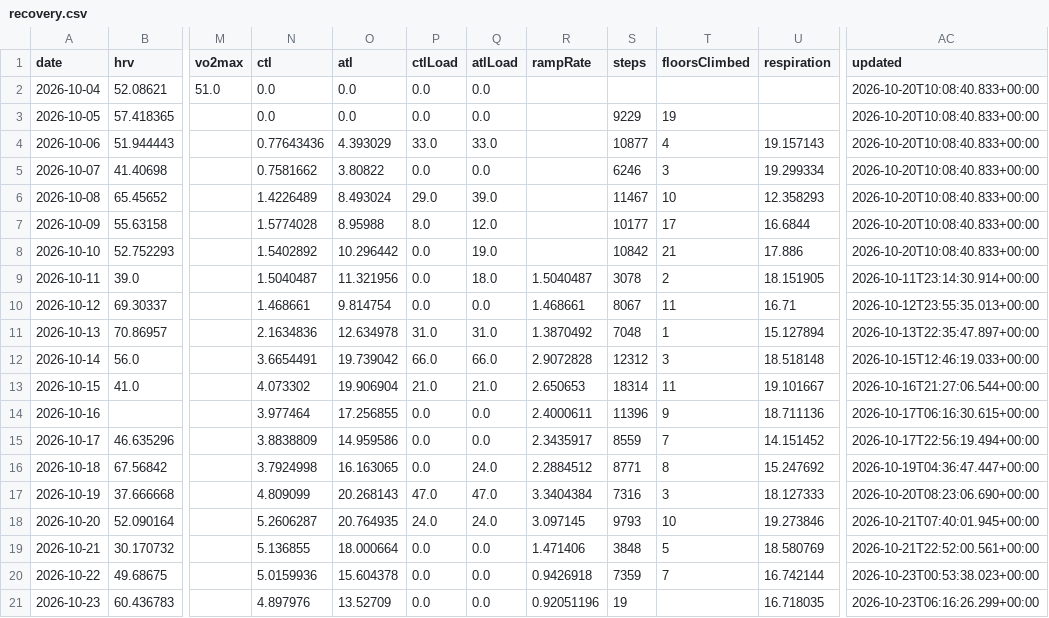
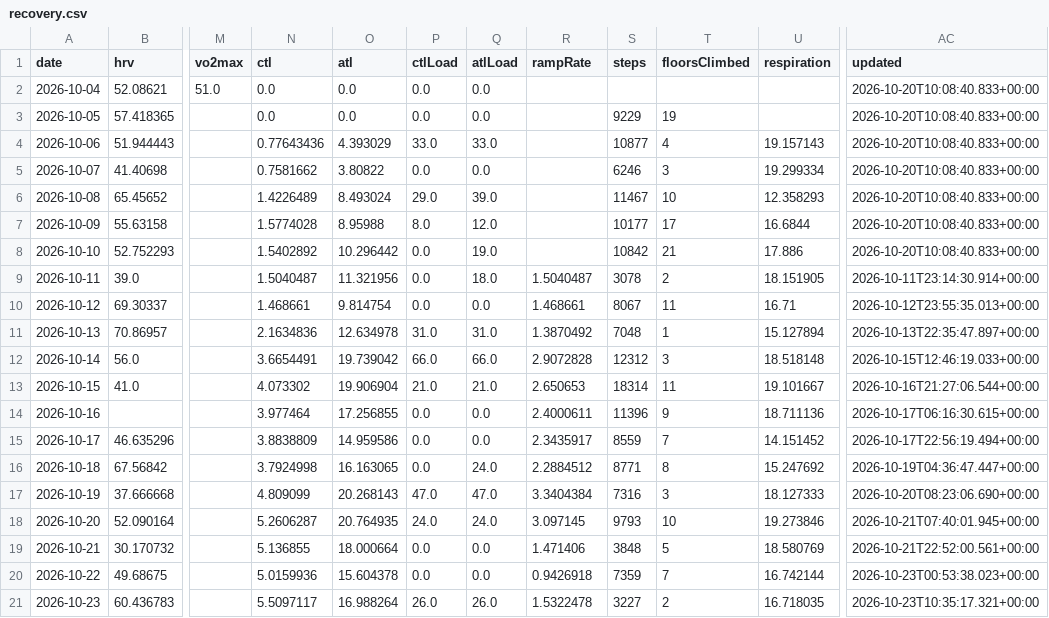
Before and after one commit to CarpetoX/garmin-recovery, a CSV file: recovery.csv, drawn as a sheet; only a part is shown, gaps mark what is left out; the diff names each change by its address in the sheet, - before the commit and + after, or states it on an @@ line.

```diff
--- a/recovery.csv
+++ b/recovery.csv
-N21 (ctl): 4.897976
+N21 (ctl): 5.5097117
-O21 (atl): 13.52709
+O21 (atl): 16.988264
-P21 (ctlLoad): 0.0
+P21 (ctlLoad): 26.0
-Q21 (atlLoad): 0.0
+Q21 (atlLoad): 26.0
-R21 (rampRate): 0.92051196
+R21 (rampRate): 1.5322478
-S21 (steps): 19
+S21 (steps): 3227
-T21 (floorsClimbed): (empty)
+T21 (floorsClimbed): 2
-AC21 (updated): 2026-10-23T06:16:26.299+00:00
+AC21 (updated): 2026-10-23T10:35:17.321+00:00
```
Also changed, not shown: activities.csv, 5 other files.
